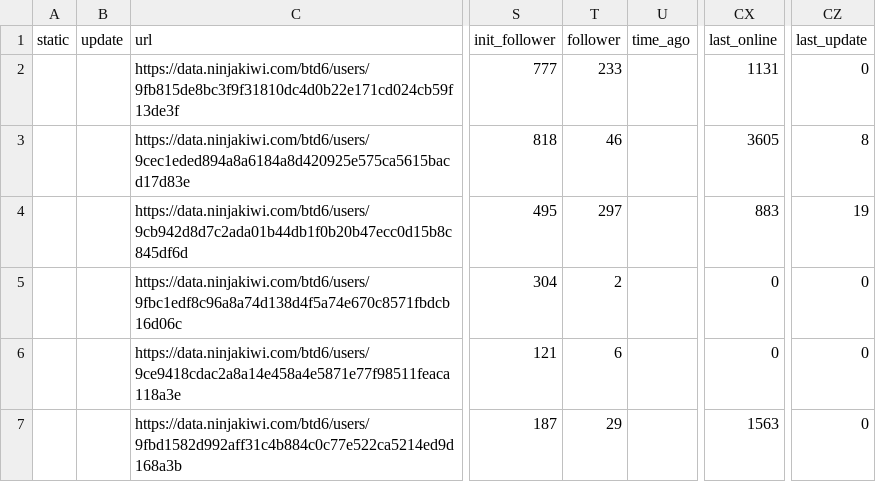
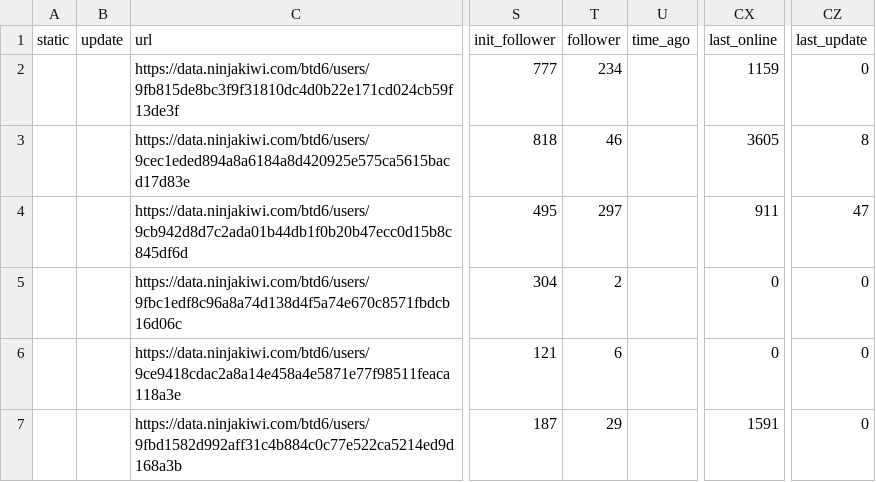
Before and after one commit to ducanup01/btd6boss, a CSV file: boss_elite_info.csv, drawn as a sheet; only a part is shown, gaps mark what is left out; the diff covers the shown part only; the diff names each change by its address in the sheet, - before the commit and + after, or states it on an @@ line.

```diff
--- a/boss_elite_info.csv
+++ b/boss_elite_info.csv
-T2 (follower): 233
+T2 (follower): 234
-CX2 (last_online): 1131
+CX2 (last_online): 1159
-CX4 (last_online): 883
+CX4 (last_online): 911
-CZ4 (last_update): 19
+CZ4 (last_update): 47
-CX7 (last_online): 1563
+CX7 (last_online): 1591
```
Also changed, not shown: 42 edited cells elsewhere in this file, boss_info.csv.
